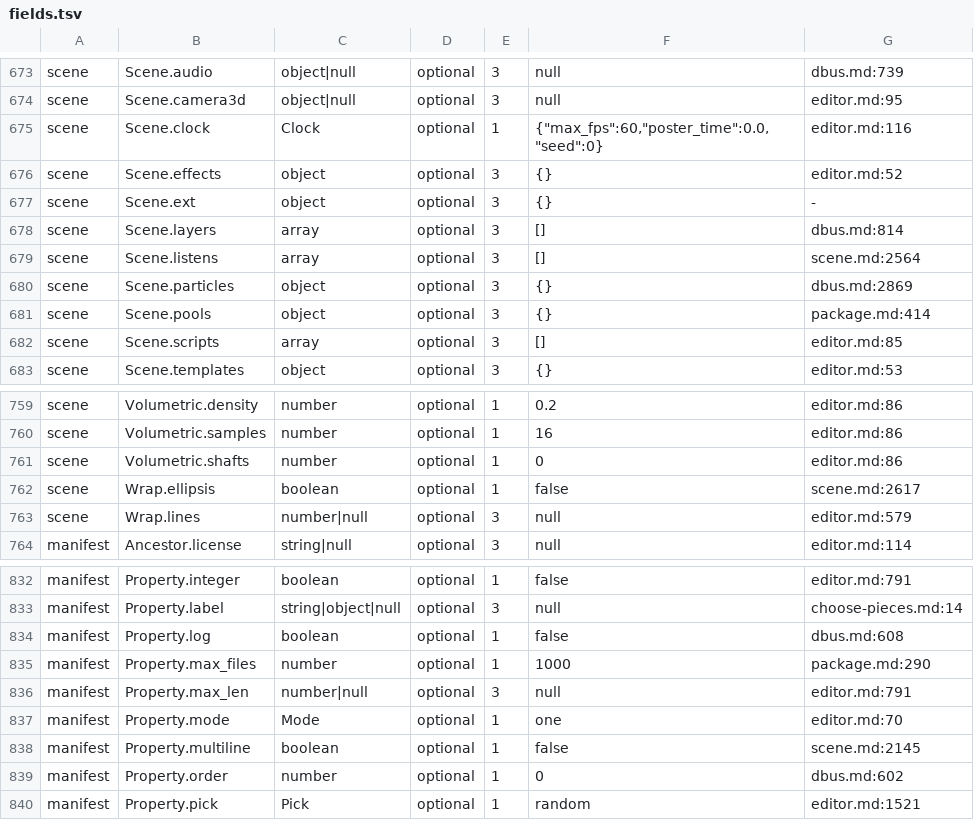
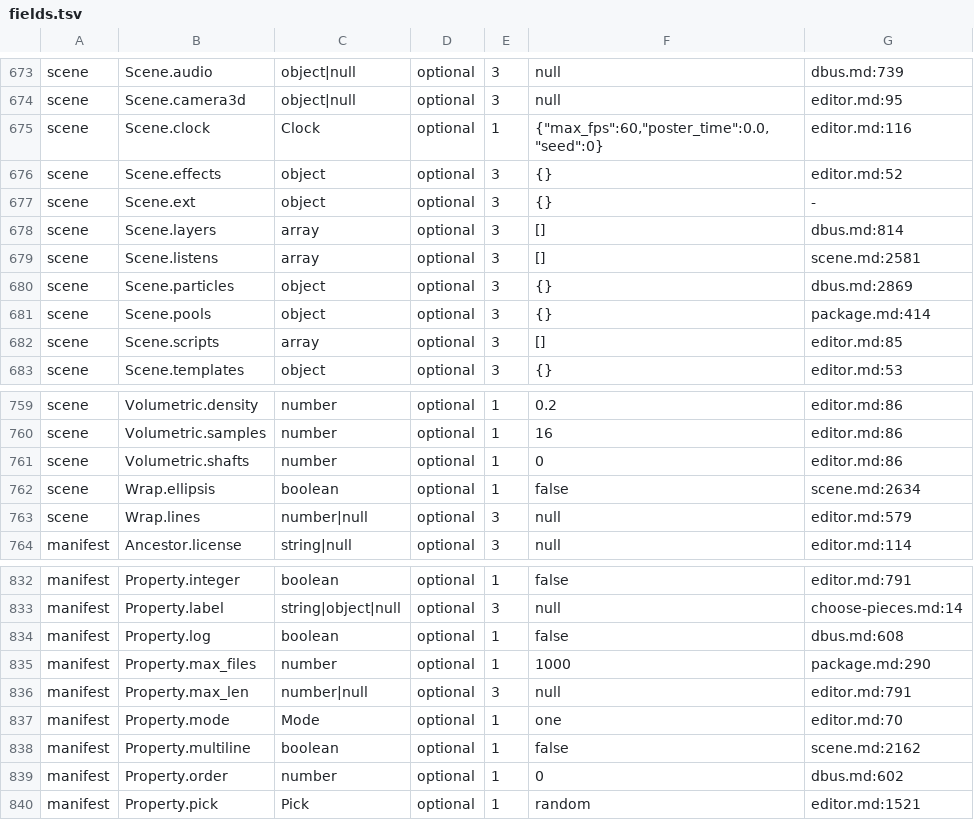
Before and after one commit to reiwand/reiwand, a TSV file: crates/reiwand-upgrade/table/fields.tsv, drawn as a sheet; only a part is shown, gaps mark what is left out.

Commit message:
test: follow the longer streamed sounds and the screen size of a render in the limit tests and tables

```diff
--- a/crates/reiwand-upgrade/table/fields.tsv
+++ b/crates/reiwand-upgrade/table/fields.tsv
@@ -678,3 +678,3 @@ scene	Scene.ext	object	optional	3	{}	-
 scene	Scene.layers	array	optional	3	[]	dbus.md:814
-scene	Scene.listens	array	optional	3	[]	scene.md:2564
+scene	Scene.listens	array	optional	3	[]	scene.md:2581
 scene	Scene.particles	object	optional	3	{}	dbus.md:2869
@@ -761,3 +761,3 @@ scene	Volumetric.samples	number	optional	1	16	editor.md:86
 scene	Volumetric.shafts	number	optional	1	0	editor.md:86
-scene	Wrap.ellipsis	boolean	optional	1	false	scene.md:2617
+scene	Wrap.ellipsis	boolean	optional	1	false	scene.md:2634
 scene	Wrap.lines	number|null	optional	3	null	editor.md:579
@@ -837,3 +837,3 @@ manifest	Property.max_len	number|null	optional	3	null	editor.md:791
 manifest	Property.mode	Mode	optional	1	"one"	editor.md:70
-manifest	Property.multiline	boolean	optional	1	false	scene.md:2145
+manifest	Property.multiline	boolean	optional	1	false	scene.md:2162
 manifest	Property.order	number	optional	1	0	dbus.md:602
```
Also changed, not shown: 3 other files.
